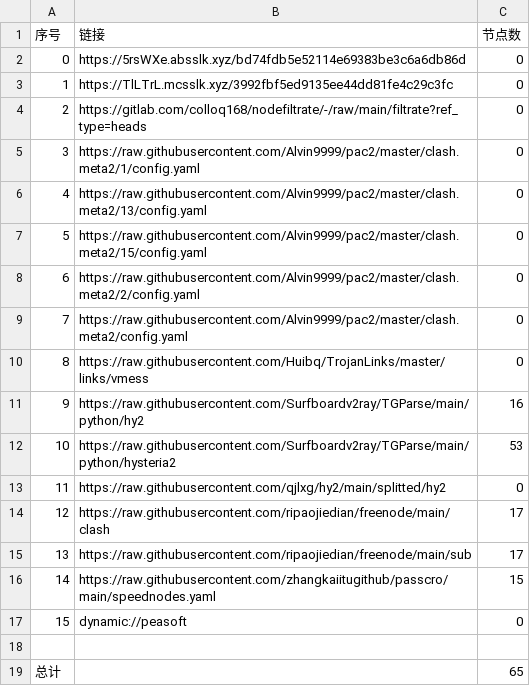
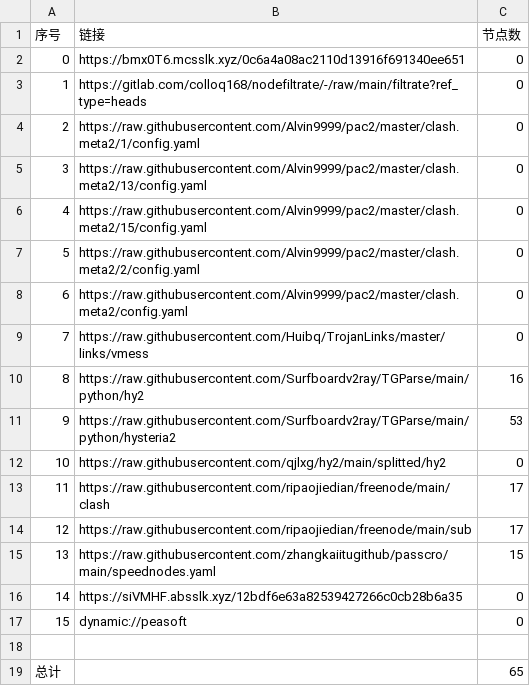
Before and after one commit to jianwu-zhao/NoMoreWalls, a CSV file: list_result.csv, drawn as a sheet; removed rows and columns are numbered as before the commit, all else as after; the diff names each change by its address in the sheet, - before the commit and + after, or states it on an @@ line.

```diff
--- a/list_result.csv
+++ b/list_result.csv
-B2 (链接): https://5rsWXe.absslk.xyz/bd74fdb5e52114e69383be3c6a6db86d
+B2 (链接): https://bmx0T6.mcsslk.xyz/0c6a4a08ac2110d13916f691340ee651
-row 3: 1 | https://TlLTrL.mcsslk.xyz/3992fbf5ed9135ee44dd81fe4c29c3fc | 0
@@ column A (序号) renumbered between rows 3 and 15 @@
+row 16: 14 | https://siVMHF.absslk.xyz/12bdf6e63a82539427266c0cb28b6a35 | 0
```
Also changed, not shown: 22 other files.
